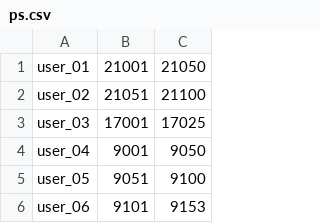
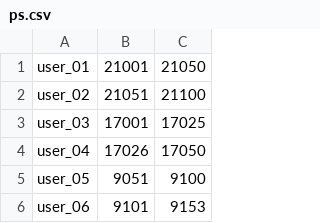
Before and after one commit to dlt-lee/dlt, a CSV file: ps.csv, drawn as a sheet; only a part is shown.

Commit message:
Update ps.csv

```diff
--- a/ps.csv
+++ b/ps.csv
@@ -3,3 +3,3 @@ user_01,21001,21050
 user_03,17001,17025
-user_04,9001,9050
+user_04,17026,17050
 "user_05	",9051,9100
```
